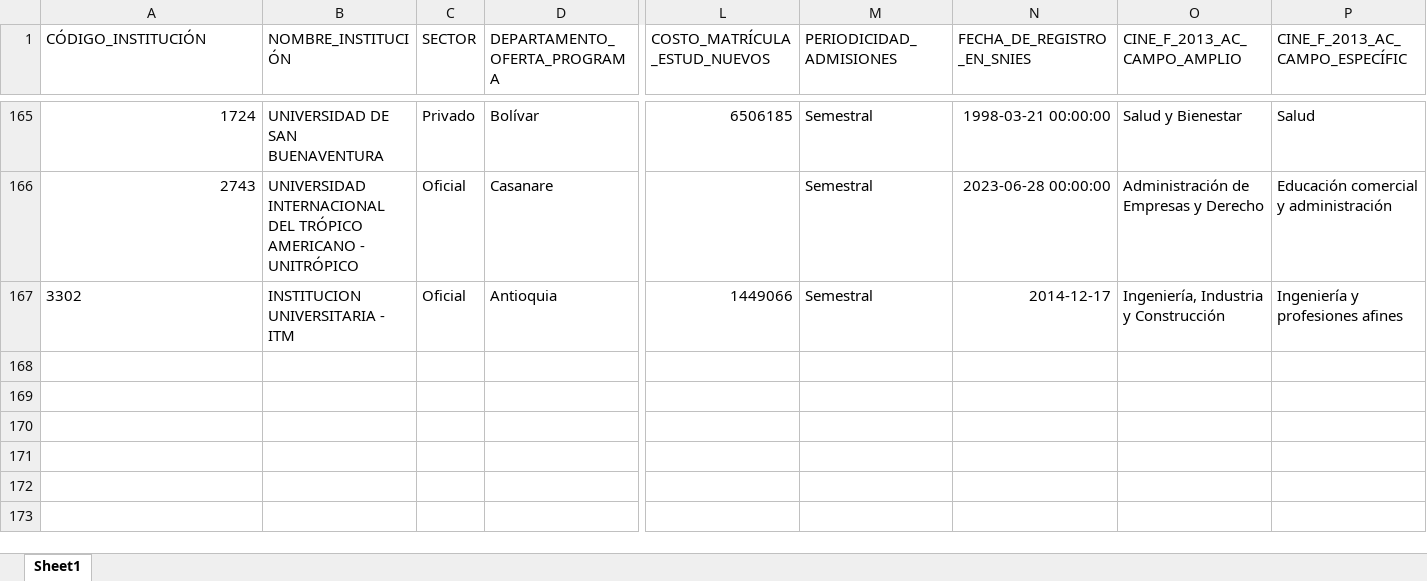
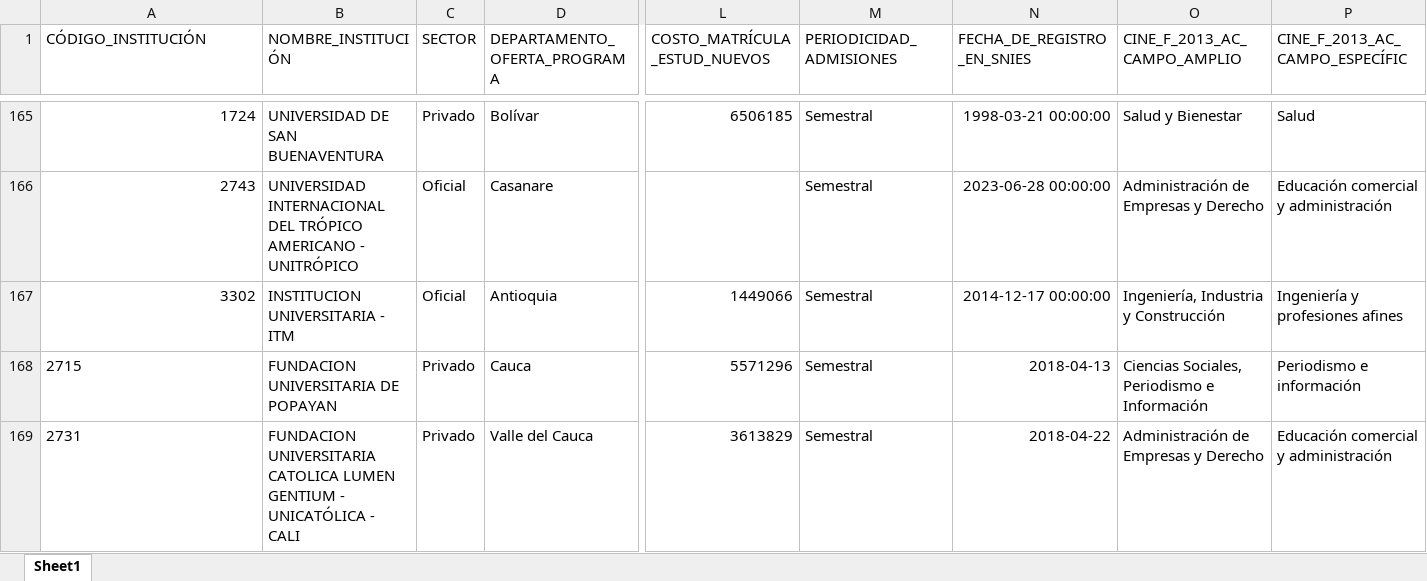
Before and after one commit to hasuarez32/snies-monitor-pbi, an Excel workbook: data/novedades/Inactivos_pregrado.xlsx, sheet Sheet1, drawn as a sheet; only a part is shown, gaps mark what is left out; values as stored, in another font and other column widths than the file's, no borders; rows hold the shown columns only; the diff names each change by its address in the sheet, - before the commit and + after, or states it on an @@ line.

```diff
--- a/data/novedades/Inactivos_pregrado.xlsx (sheet Sheet1)
+++ b/data/novedades/Inactivos_pregrado.xlsx (sheet Sheet1)
-A167 alignment: left
+A167 alignment: right
-N167 (FECHA_DE_REGISTRO_EN_SNIES): 2014-12-17
+N167 (FECHA_DE_REGISTRO_EN_SNIES): 2014-12-17 00:00:00
+row 168: 2715 | FUNDACION UNIVERSITARIA DE POPAYAN | Privado | Cauca | 5571296 | Semestral | 2018-04-13 | Ciencias Sociales, Periodismo e Información | Periodismo e información
+row 169: 2731 | FUNDACION UNIVERSITARIA CATOLICA LUMEN GENTIUM - UNICATÓLICA - CALI | Privado | Valle del Cauca | 3613829 | Semestral | 2018-04-22 | Administración de Empresas y Derecho | Educación comercial y administración
```
Also changed, not shown: data/novedades/Modificados_pregrado.xlsx, data/novedades/Nuevos_pregrado.xlsx, 3 other files.
